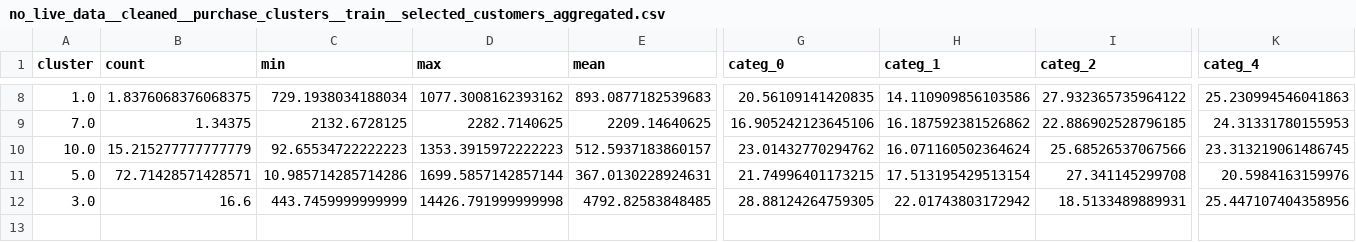
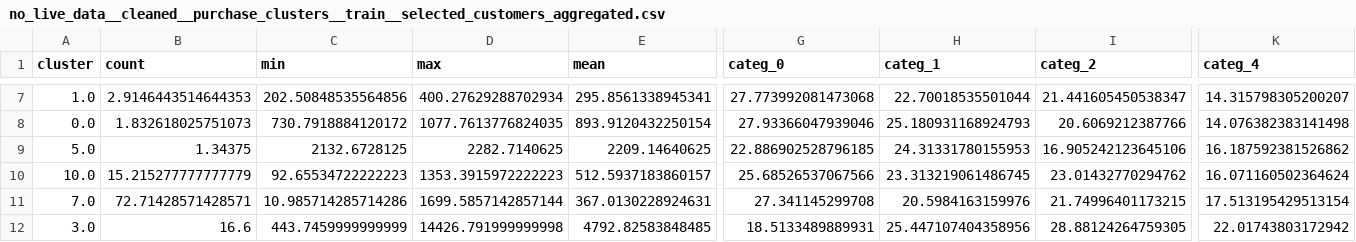
Before and after one commit to atemate/customer-segmentation-toolkit, a CSV file: data/output/04_data_analyse_customers/no_live_data__cleaned__purchase_clusters__train__selected_customers_aggregated.csv, drawn as a sheet; only a part is shown, gaps mark what is left out; addresses are those after the commit; rows hold the shown columns only; the diff covers the shown part only; the diff names each change by its address in the sheet, - before the commit and + after, or states it on an @@ line.

```diff
--- a/data/output/04_data_analyse_customers/no_live_data__cleaned__purchase_clusters__train__selected_customers_aggregated.csv
+++ b/data/output/04_data_analyse_customers/no_live_data__cleaned__purchase_clusters__train__selected_customers_aggregated.csv
-B7 (count): 1.8376068376068375
+B7 (count): 2.9146443514644353
-C7 (min): 729.1938034188034
+C7 (min): 202.50848535564856
-D7 (max): 1077.3008162393162
+D7 (max): 400.27629288702934
-E7 (mean): 893.0877182539683
+E7 (mean): 295.8561338945341
-G7 (categ_0): 20.56109141420835
+G7 (categ_0): 27.773992081473068
-H7 (categ_1): 14.110909856103586
+H7 (categ_1): 22.70018535501044
-I7 (categ_2): 27.932365735964122
+I7 (categ_2): 21.441605450538347
-K7 (categ_4): 25.230994546041863
+K7 (categ_4): 14.315798305200207
+row 8: 0.0 | 1.832618025751073 | 730.7918884120172 | 1077.7613776824035 | 893.9120432250154 | 27.93366047939046 | 25.180931168924793 | 20.6069212387766 | 14.076382383141498
-A9 (cluster): 7.0
+A9 (cluster): 5.0
-G9 (categ_0): 16.905242123645106
+G9 (categ_0): 22.886902528796185
-H9 (categ_1): 16.187592381526862
+H9 (categ_1): 24.31331780155953
-I9 (categ_2): 22.886902528796185
+I9 (categ_2): 16.905242123645106
-K9 (categ_4): 24.31331780155953
+K9 (categ_4): 16.187592381526862
-G10 (categ_0): 23.01432770294762
+G10 (categ_0): 25.68526537067566
-H10 (categ_1): 16.071160502364624
+H10 (categ_1): 23.313219061486745
-I10 (categ_2): 25.68526537067566
+I10 (categ_2): 23.01432770294762
-K10 (categ_4): 23.313219061486745
+K10 (categ_4): 16.071160502364624
-A11 (cluster): 5.0
+A11 (cluster): 7.0
-G11 (categ_0): 21.74996401173215
+G11 (categ_0): 27.341145299708
-H11 (categ_1): 17.513195429513154
+H11 (categ_1): 20.5984163159976
-I11 (categ_2): 27.341145299708
+I11 (categ_2): 21.74996401173215
-K11 (categ_4): 20.5984163159976
+K11 (categ_4): 17.513195429513154
-G12 (categ_0): 28.88124264759305
+G12 (categ_0): 18.5133489889931
-H12 (categ_1): 22.01743803172942
+H12 (categ_1): 25.447107404358956
-I12 (categ_2): 18.5133489889931
+I12 (categ_2): 28.88124264759305
-K12 (categ_4): 25.447107404358956
+K12 (categ_4): 22.01743803172942
```
Also changed, not shown: 3 added rows, 4 removed rows and 23 edited cells elsewhere in this file, data/output/03_data_compute_description_keywords/no_live_data__cleaned__purchase_clusters__test.csv, data/output/03_data_compute_description_keywords/no_live_data__cleaned__purchase_clusters__train.csv, 34 other files.
